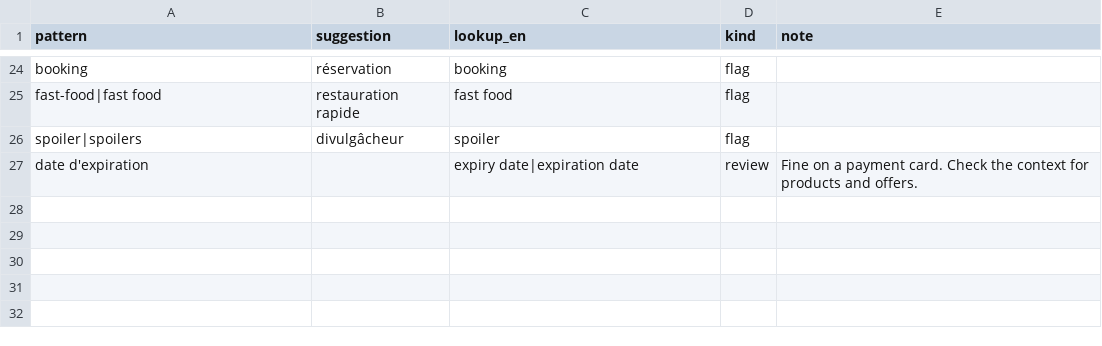
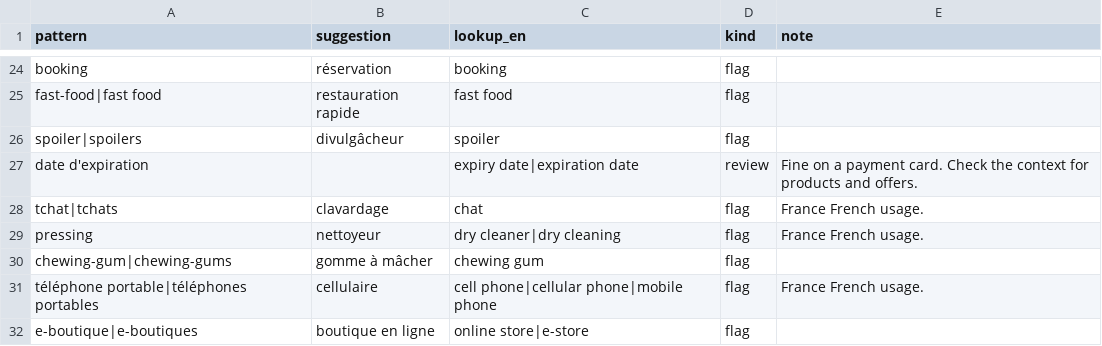
Before and after one commit to adawanglili/quebec-french-scanner, a CSV file: qfscan/lexicon/web_terms.csv, drawn as a sheet; only a part is shown, gaps mark what is left out.

```diff
--- a/qfscan/lexicon/web_terms.csv
+++ b/qfscan/lexicon/web_terms.csv
@@ -27 +27,6 @@ spoiler|spoilers,divulgâcheur,spoiler,flag,
 date d'expiration,,expiry date|expiration date,review,Fine on a payment card. Check the context for products and offers.
+tchat|tchats,clavardage,chat,flag,France French usage.
+pressing,nettoyeur,dry cleaner|dry cleaning,flag,France French usage.
+chewing-gum|chewing-gums,gomme à mâcher,chewing gum,flag,
+téléphone portable|téléphones portables,cellulaire,cell phone|cellular phone|mobile phone,flag,France French usage.
+e-boutique|e-boutiques,boutique en ligne,online store|e-store,flag,
```
Also changed, not shown: 8 other files.
